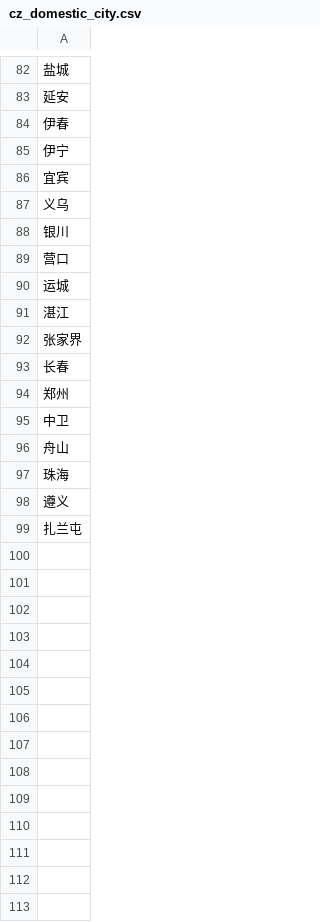
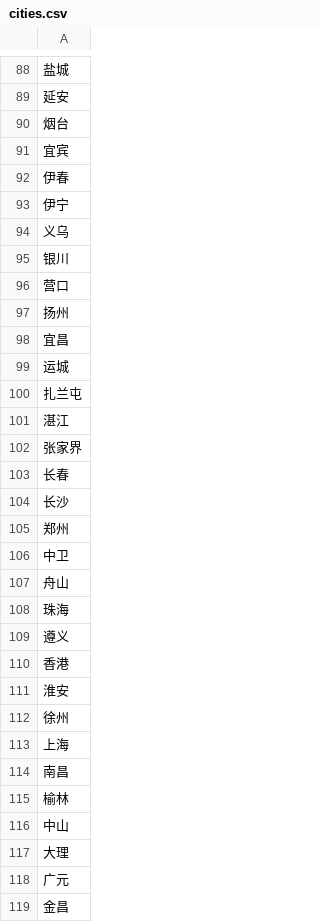
Before and after one commit to kiangyeeo/FudanAir, a CSV file: cz_data/cities.csv (was cz_data/cz_domestic_city.csv), drawn as a sheet; only a part is shown, gaps mark what is left out; addresses are those after the commit; the diff covers the shown part only; the diff names each change by its address in the sheet, - before the commit and + after, or states it on an @@ line.

```diff
--- a/cz_data/cz_domestic_city.csv
+++ b/cz_data/cities.csv
+row 90: 烟台
-row 86: 宜宾
+row 91: 宜宾
+row 97: 扬州
+row 98: 宜昌
+row 100: 扎兰屯
-row 11: 长沙
+row 104: 长沙
+row 110: 香港
-A111: 扎兰屯
+A111: 淮安
+row 112: 徐州
+row 113: 上海
-row 52: 南昌
+row 114: 南昌
+row 115: 榆林
+row 116: 中山
+row 117: 大理
+row 118: 广元
+row 119: 金昌
```
Also changed, not shown: 8 added rows, 3 moved rows and 4 edited cells elsewhere in this file, 12 other files.
